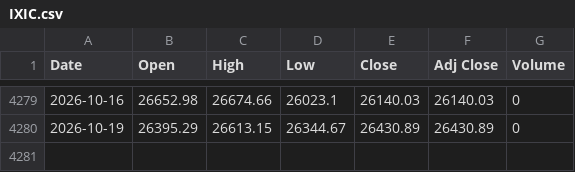
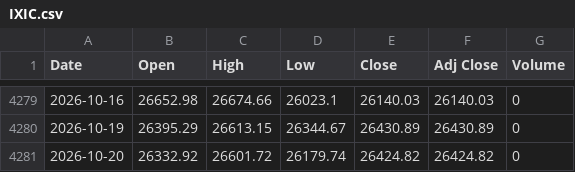
Before and after one commit to gophp509/nasdaq-quant-dashboard, a CSV file: data/raw/IXIC.csv, drawn as a sheet; only a part is shown, gaps mark what is left out; the diff names each change by its address in the sheet, - before the commit and + after, or states it on an @@ line.

```diff
--- a/data/raw/IXIC.csv
+++ b/data/raw/IXIC.csv
+row 4281: 2026-10-20 | 26332.92 | 26601.72 | 26179.74 | 26424.82 | 26424.82 | 0
```
Also changed, not shown: 4 other files.
